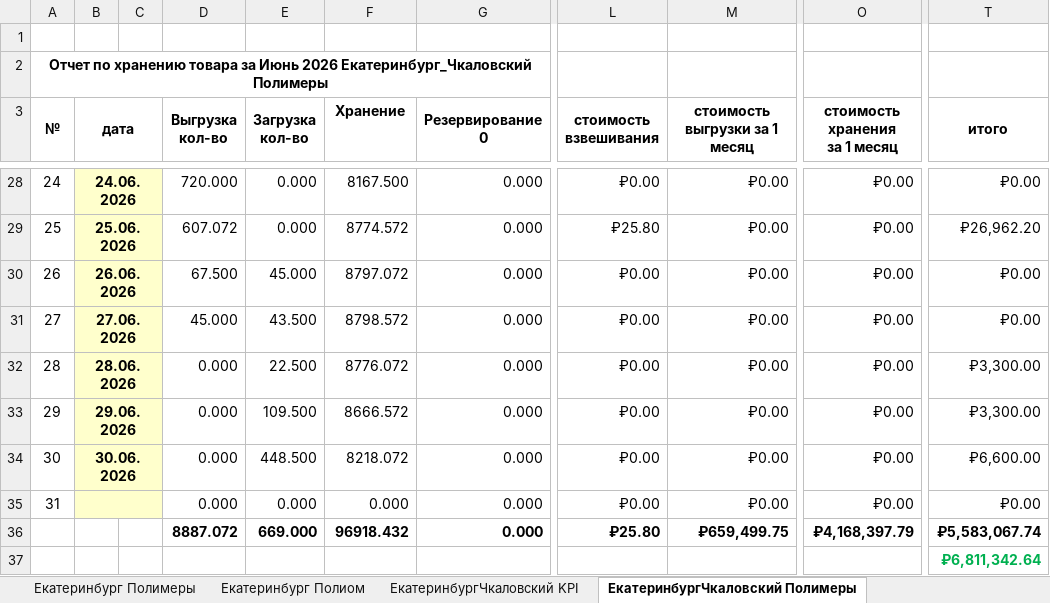
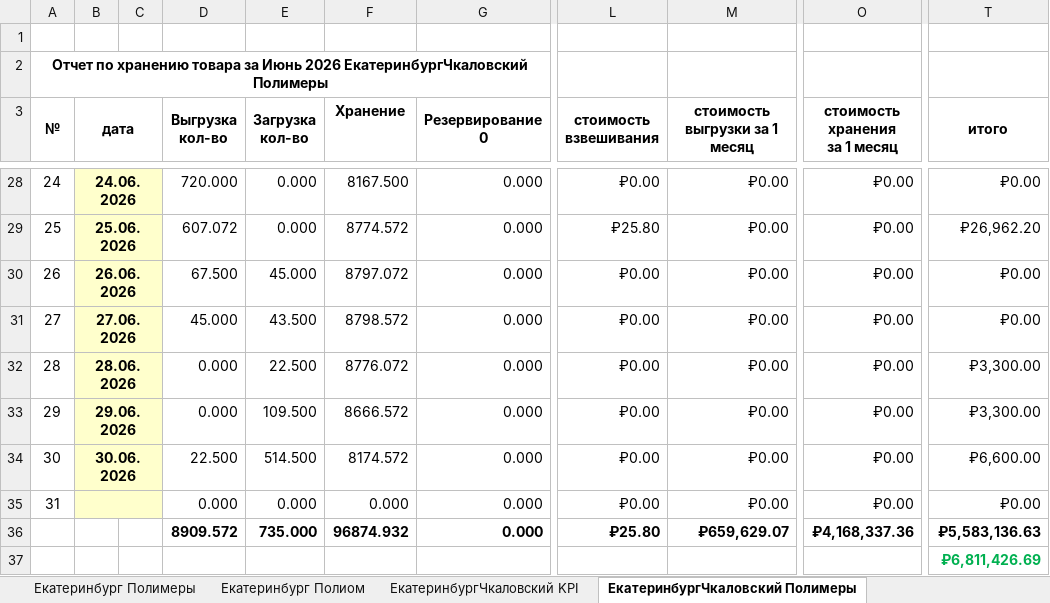
Before and after one commit to AntiChat1990/dtm_dashboard, an Excel workbook: dtm_dashboard/excel_data/Сводный отчёт Июнь 2026.xlsx, sheet ЕкатеринбургЧкаловский Полимеры, drawn as a sheet; only a part is shown, gaps mark what is left out; values as stored, in another font and other column widths than the file's, no borders; the diff names each change by its address in the sheet, - before the commit and + after, or states it on an @@ line.

```diff
--- a/dtm_dashboard/excel_data/Сводный отчёт Июнь 2026.xlsx (sheet ЕкатеринбургЧкаловский Полимеры)
+++ b/dtm_dashboard/excel_data/Сводный отчёт Июнь 2026.xlsx (sheet ЕкатеринбургЧкаловский Полимеры)
-A2 (№): …Июнь 2026 Екатеринбург_Чкаловский Полимеры
+A2 (№): …Июнь 2026 ЕкатеринбургЧкаловский Полимеры
-D34 (Выгрузка кол-во): 0.000
+D34 (Выгрузка кол-во): 22.500
-E34 (Загрузка кол-во): 448.500
+E34 (Загрузка кол-во): 514.500
-F34 (Хранение): 8218.072
+F34 (Хранение): 8174.572
-D36 (Выгрузка кол-во): 8887.072
+D36 (Выгрузка кол-во): 8909.572
-E36 (Загрузка кол-во): 669.000
+E36 (Загрузка кол-во): 735.000
-F36 (Хранение): 96918.432
+F36 (Хранение): 96874.932
-M36 (стоимость выгрузки за 1 месяц): ₽659,499.75
+M36 (стоимость выгрузки за 1 месяц): ₽659,629.07
-O36 (стоимость хранения за 1 месяц): ₽4,168,397.79
+O36 (стоимость хранения за 1 месяц): ₽4,168,337.36
-T36 (итого): ₽5,583,067.74
+T36 (итого): ₽5,583,136.63
-T37 (итого): ₽6,811,342.64
+T37 (итого): ₽6,811,426.69
```
Also changed, not shown: sheet Казань_Автосервисная Полимеры, sheet Приоритет Баумана, sheet ИТОГО, sheet ЕкатеринбургЧкаловский Полиом, sheet ЕкатеринбургЧкаловский KPI, sheet Сводка, 1 more sheet, other sheet tabs, formulas that keep their value, charts or pictures, 1 other file.
